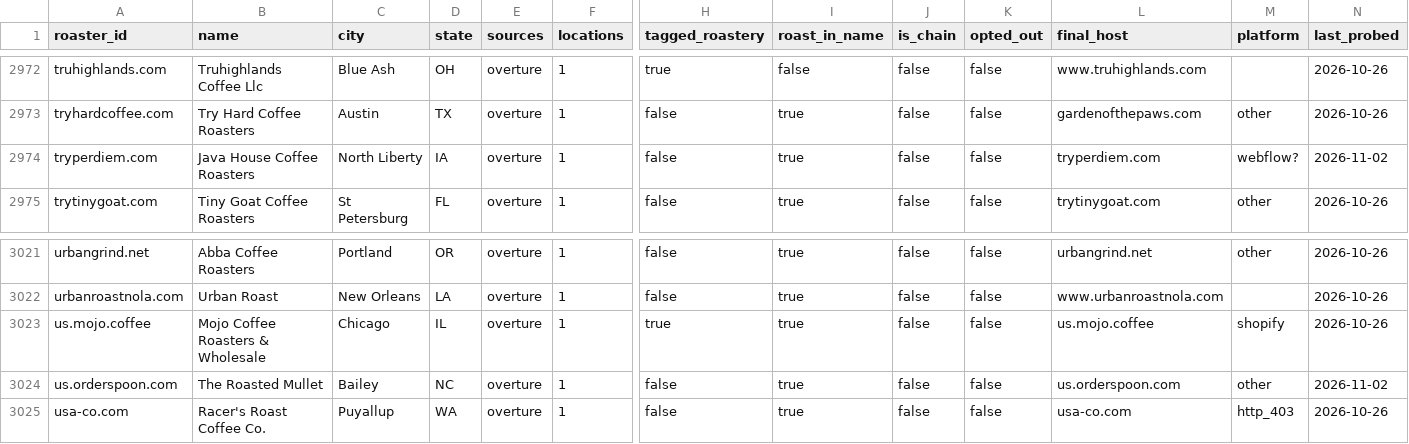
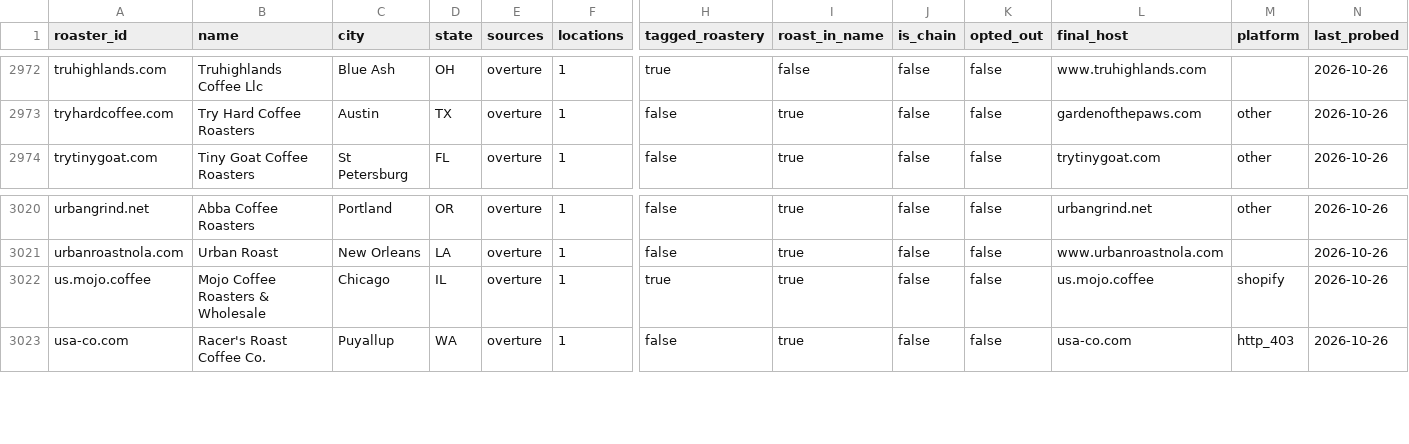
Before and after one commit to jtouley/coffee-data-tracker, a CSV file: config/roasters.csv, drawn as a sheet; only a part is shown, gaps mark what is left out; rows hold the shown columns only; the diff names each change by its address in the sheet, - before the commit and + after, or states it on an @@ line.

```diff
--- a/config/roasters.csv
+++ b/config/roasters.csv
-row 2974: tryperdiem.com | Java House Coffee Roasters | North Liberty | IA | overture | 1 | false | true | false | false | tryperdiem.com | webflow? | 2026-11-02
-row 3024: us.orderspoon.com | The Roasted Mullet | Bailey | NC | overture | 1 | false | true | false | false | us.orderspoon.com | other | 2026-11-02
```
Also changed, not shown: 13 other files.
